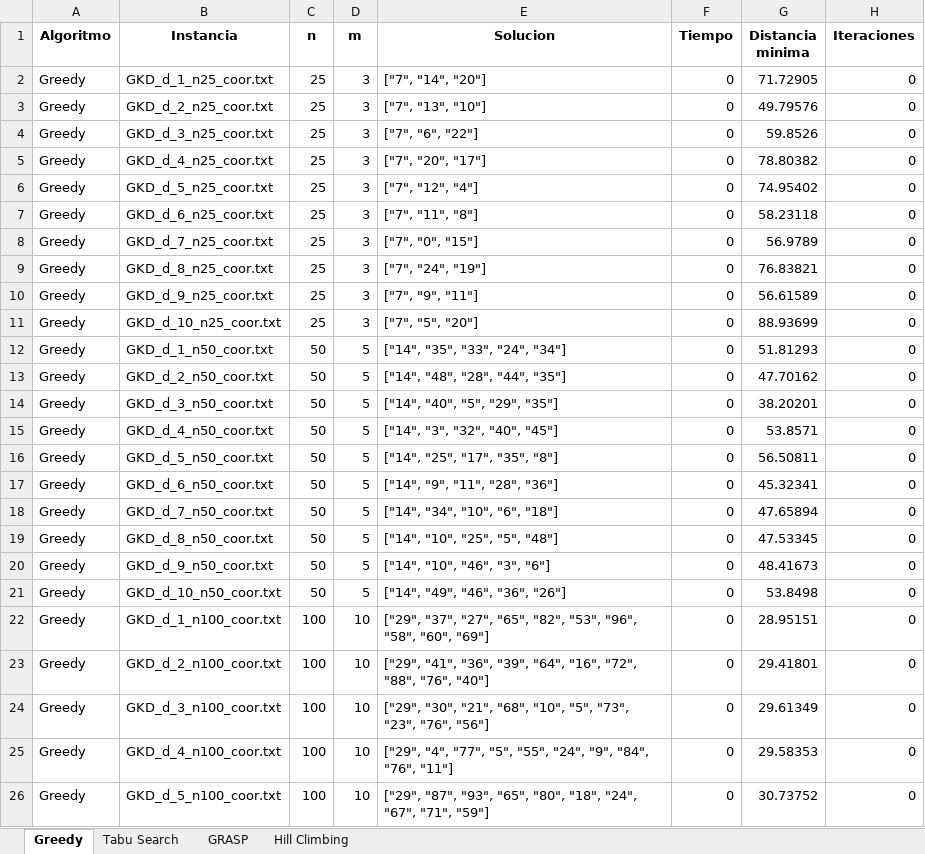
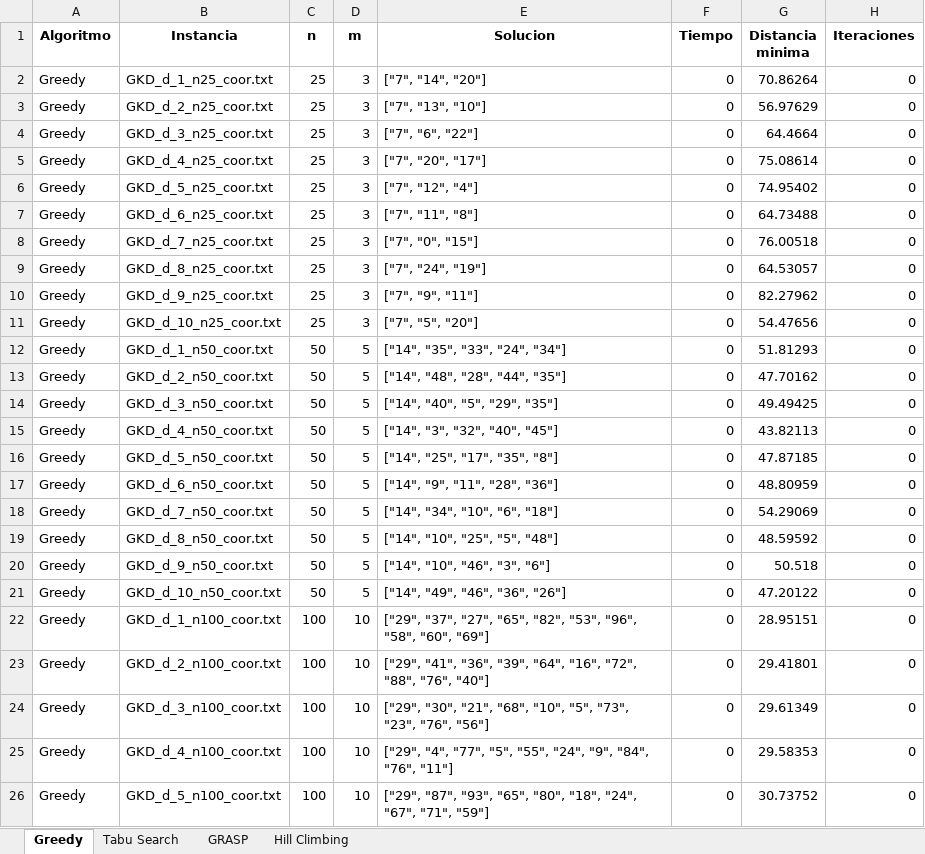
Before and after one commit to merguijarrog/mdp, an Excel workbook: src/resultados.xlsx, sheet Greedy, drawn as a sheet; only a part is shown; values as stored, in another font and other column widths than the file's, no borders; the diff covers the shown part only; the diff names each change by its address in the sheet, - before the commit and + after, or states it on an @@ line.

```diff
--- a/src/resultados.xlsx (sheet Greedy)
+++ b/src/resultados.xlsx (sheet Greedy)
-G2 (Distancia minima): 71.72905
+G2 (Distancia minima): 70.86264
-G3 (Distancia minima): 49.79576
+G3 (Distancia minima): 56.97629
-G4 (Distancia minima): 59.8526
+G4 (Distancia minima): 64.4664
-G5 (Distancia minima): 78.80382
+G5 (Distancia minima): 75.08614
-G7 (Distancia minima): 58.23118
+G7 (Distancia minima): 64.73488
-G8 (Distancia minima): 56.9789
+G8 (Distancia minima): 76.00518
-G9 (Distancia minima): 76.83821
+G9 (Distancia minima): 64.53057
-G10 (Distancia minima): 56.61589
+G10 (Distancia minima): 82.27962
-G11 (Distancia minima): 88.93699
+G11 (Distancia minima): 54.47656
-G14 (Distancia minima): 38.20201
+G14 (Distancia minima): 49.49425
-G15 (Distancia minima): 53.8571
+G15 (Distancia minima): 43.82113
-G16 (Distancia minima): 56.50811
+G16 (Distancia minima): 47.87185
-G17 (Distancia minima): 45.32341
+G17 (Distancia minima): 48.80959
-G18 (Distancia minima): 47.65894
+G18 (Distancia minima): 54.29069
-G19 (Distancia minima): 47.53345
+G19 (Distancia minima): 48.59592
-G20 (Distancia minima): 48.41673
+G20 (Distancia minima): 50.518
-G21 (Distancia minima): 53.8498
+G21 (Distancia minima): 47.20122
```
Also changed, not shown: 13 removed rows and 5 edited cells elsewhere in this sheet, sheet Tabu Search, sheet GRASP, sheet Hill Climbing, src/Comparacion_resultados.xlsx, 3 other files.
